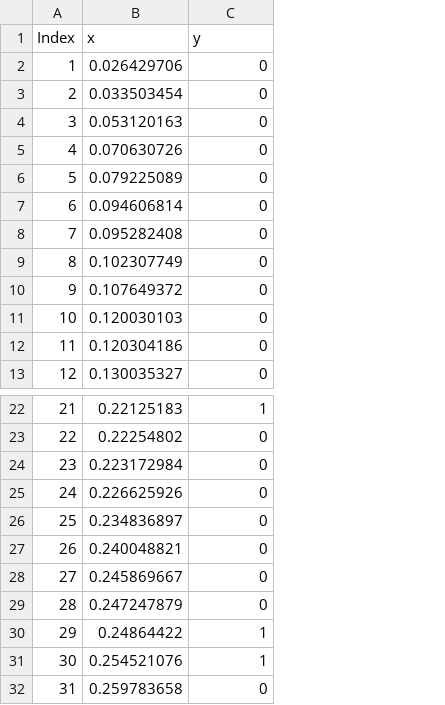
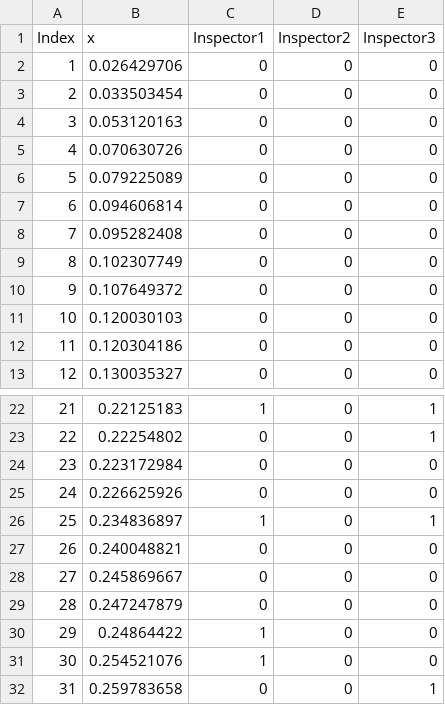
Before and after one commit to AFRL-Material-State-Awareness/POD4.5, a CSV file: HitMiss/HitMissData_Good_1.csv, drawn as a sheet; only a part is shown, gaps mark what is left out; the diff names each change by its address in the sheet, - before the commit and + after, or states it on an @@ line.

Commit message:
update csv with more inspectors (simulated). TODO: still need to fix bug when the user presses finish in the transform panel. It does NOT seem to be afffected by whether it performs a full analsysis or not.

```diff
--- a/HitMiss/HitMissData_Good_1.csv
+++ b/HitMiss/HitMissData_Good_1.csv
+column D (Inspector2), rows 2-13: all 0; rows 22-32: all 0
+column E (Inspector3), rows 2-13: all 0; rows 22-32: 1 | 1 | 0 | 0 | 1 | 0 | 0 | 0 | 0 | 0 | 1
-C1: y
+C1: Inspector1
-C26 (Inspector1): 0
+C26 (Inspector1): 1
```
